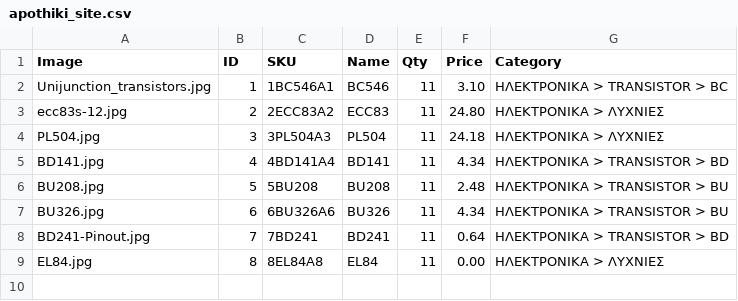
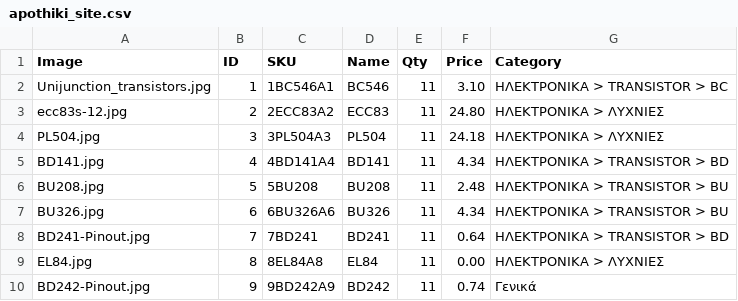
Before and after one commit to zaelgr/apothiki, a CSV file: apothiki_site.csv, drawn as a sheet; the diff names each change by its address in the sheet, - before the commit and + after, or states it on an @@ line.

Commit message:
Αυτόματη ενημέρωση αποθεμάτων

```diff
--- a/apothiki_site.csv
+++ b/apothiki_site.csv
+row 10: BD242-Pinout.jpg | 9 | 9BD242A9 | BD242 | 11 | 0.74 | Γενικά
```
